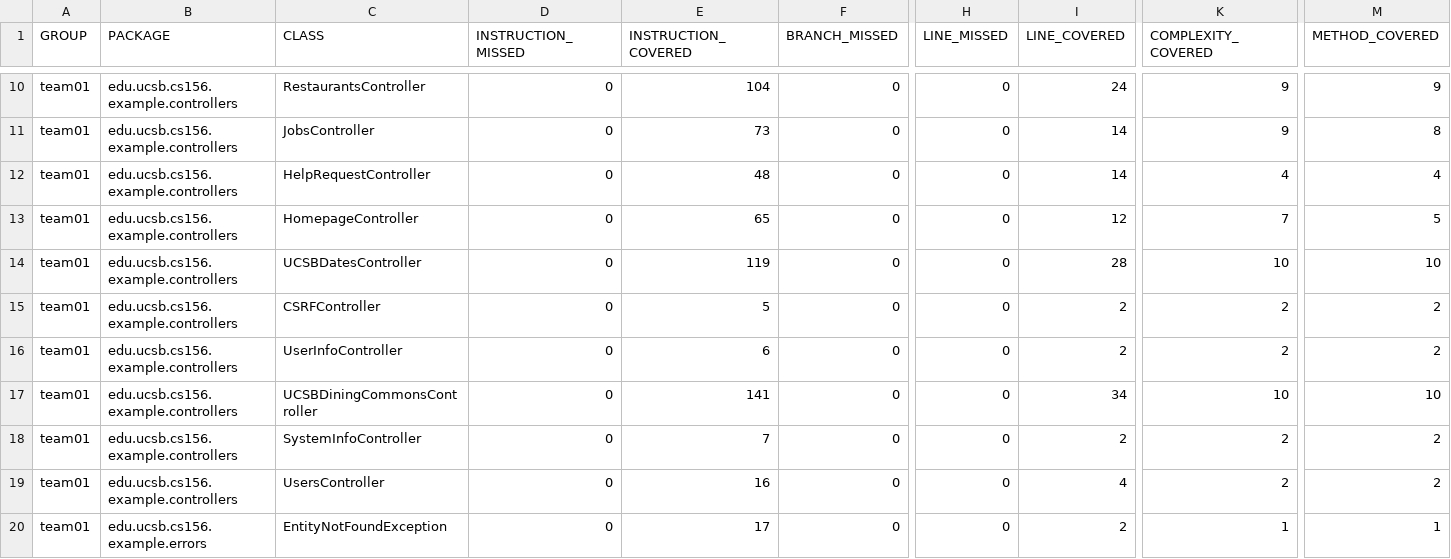
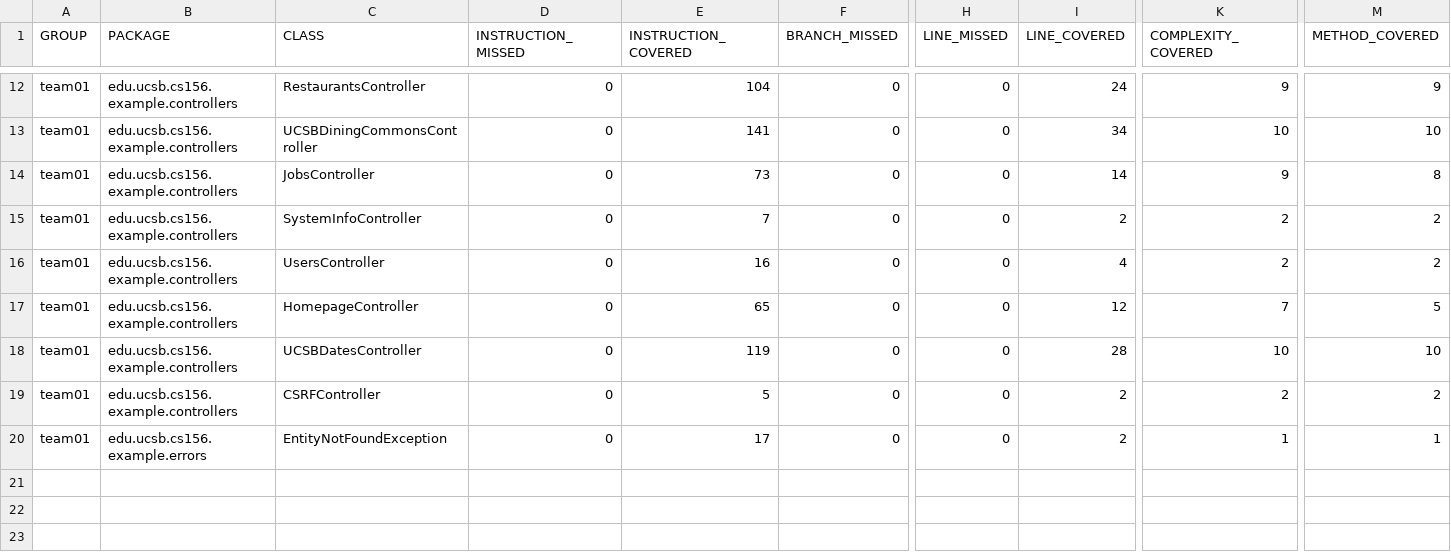
Before and after one commit to ucsb-cs156-s26/team01-s26-02, a CSV file: jacoco/jacoco.csv, drawn as a sheet; only a part is shown, gaps mark what is left out; removed rows and columns are numbered as before the commit, all else as after; rows hold the shown columns only; the diff covers the shown part only; the diff names each change by its address in the sheet, - before the commit and + after, or states it on an @@ line.

Commit message:
Deploying to gh-pages from @ ucsb-cs156-s26/team01-s26-02@bd1d45db850905e07cc18c7d277f0ac8f8a0fe94 🚀

```diff
--- a/jacoco/jacoco.csv
+++ b/jacoco/jacoco.csv
@@ row 17 moved to row 13: team01 @@
@@ row 18 moved to row 15: team01 @@
-C16 (CLASS): HelpRequestController
+C16 (CLASS): UsersController
-E16 (INSTRUCTION_COVERED): 48
+E16 (INSTRUCTION_COVERED): 16
-I16 (LINE_COVERED): 14
+I16 (LINE_COVERED): 4
-K16 (COMPLEXITY_COVERED): 4
+K16 (COMPLEXITY_COVERED): 2
-M16 (METHOD_COVERED): 4
+M16 (METHOD_COVERED): 2
@@ row 16 moved to row 9: team01 @@
-row 19: team01 | edu.ucsb.cs156.example.controllers | UsersController | 0 | 16 | 0 | 0 | 4 | 2 | 2
```
Also changed, not shown: 1 added row and 2 moved rows elsewhere in this file, 9 other files.
